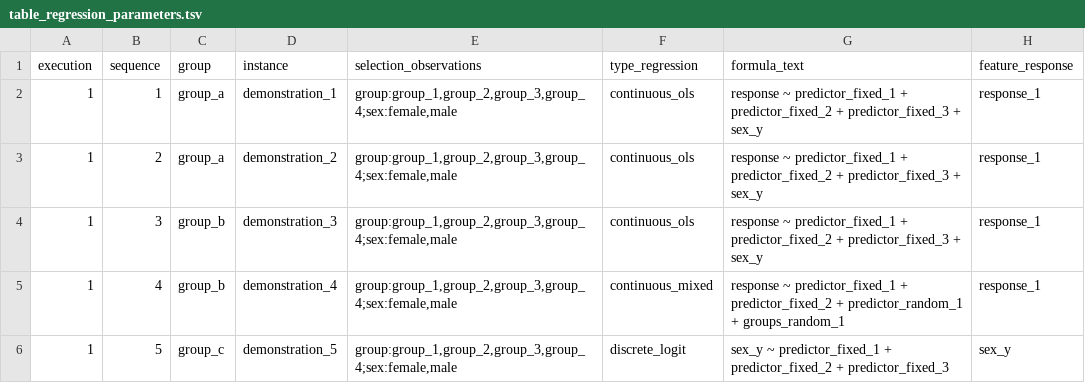
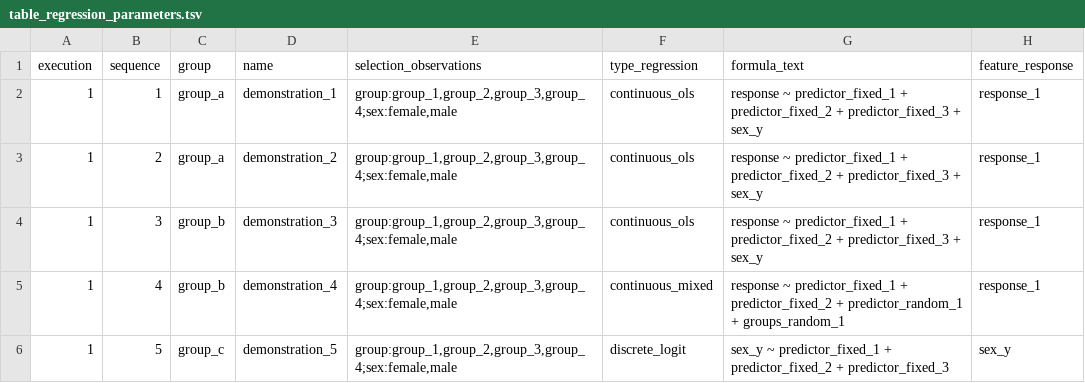
Before and after one commit to tcameronwaller/partner, a TSV file: demonstration/table_regression_parameters.tsv, drawn as a sheet; only a part is shown; the diff names each change by its address in the sheet, - before the commit and + after, or states it on an @@ line.

Commit message:
enhance the function to prepare tables for analysis and transfer to the organization module

```diff
--- a/demonstration/table_regression_parameters.tsv
+++ b/demonstration/table_regression_parameters.tsv
-D1: instance
+D1: name
```
Also changed, not shown: 5 other files.
